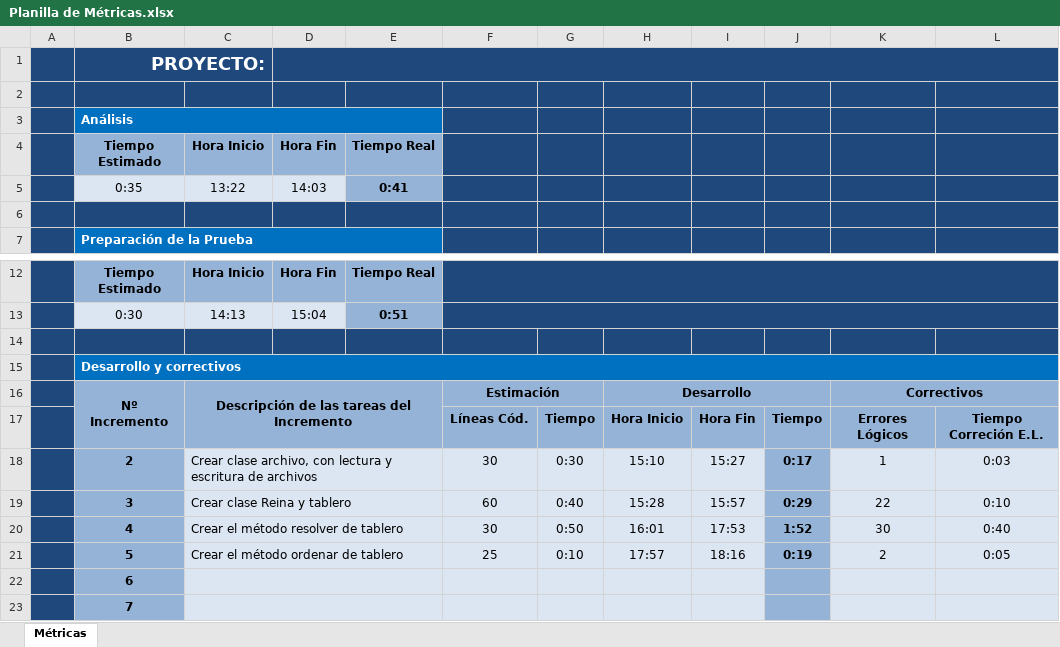
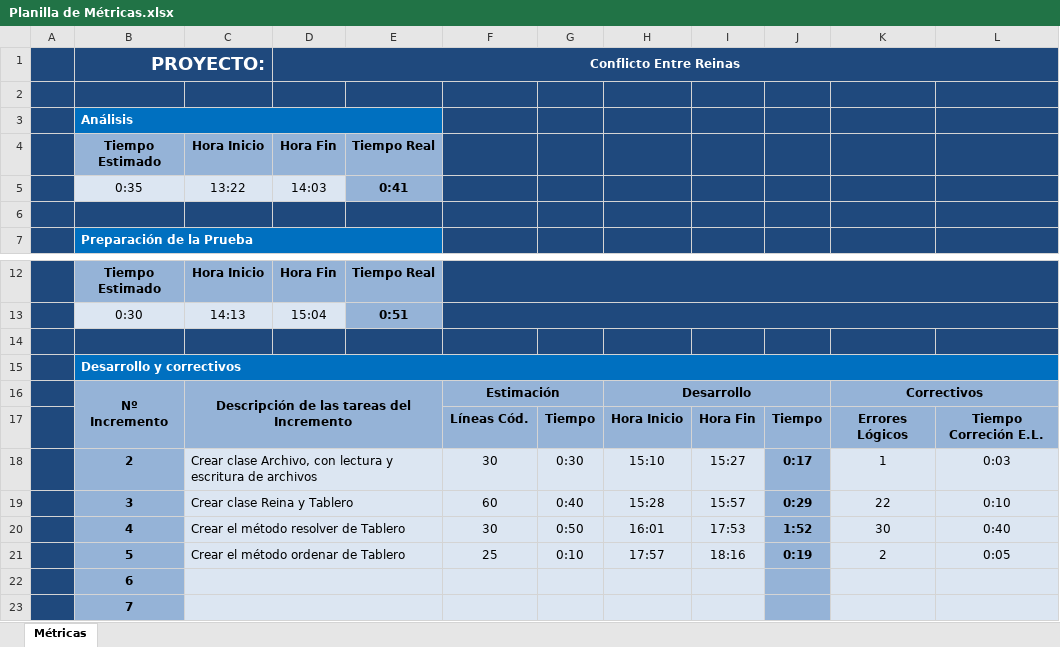
Before and after one commit to AlexSvad/ConflictoEntreReinas, an Excel workbook: Planilla de Métricas.xlsx, sheet Métricas, drawn as a sheet; only a part is shown, gaps mark what is left out; values as stored, in another font and other column widths than the file's, no borders; charts and pictures and conditional formats not drawn; the diff names each change by its address in the sheet, - before the commit and + after, or states it on an @@ line.

Commit message:
Update Planilla de Métricas.xlsx

```diff
--- a/Planilla de Métricas.xlsx (sheet Métricas)
+++ b/Planilla de Métricas.xlsx (sheet Métricas)
-D1: (empty)
+D1: Conflicto Entre Reinas
-C18: Crear clase archivo, con lectura…
+C18: Crear clase Archivo, con lectura…
-C19: Crear clase Reina y tablero
+C19: Crear clase Reina y Tablero
-C20: Crear el método resolver de tablero
+C20: Crear el método resolver de Tablero
-C21: Crear el método ordenar de tablero
+C21: Crear el método ordenar de Tablero
```
